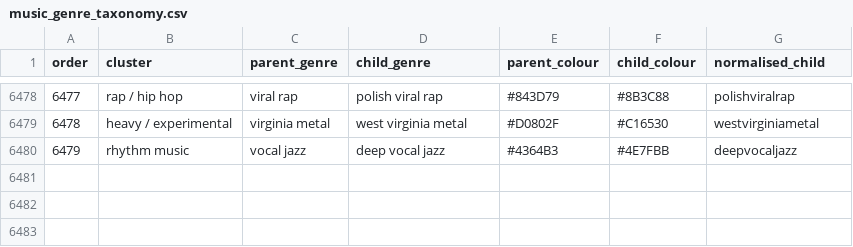
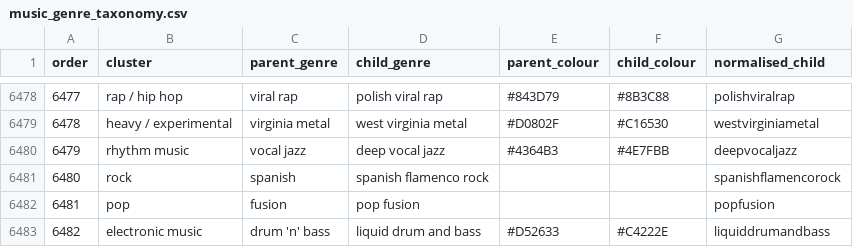
Before and after one commit to stst368-code/porto, a CSV file: good-boy-records/templates/music_genre_taxonomy.csv, drawn as a sheet; only a part is shown, gaps mark what is left out.

```diff
--- a/good-boy-records/templates/music_genre_taxonomy.csv
+++ b/good-boy-records/templates/music_genre_taxonomy.csv
@@ -6480 +6480,4 @@
 6479,rhythm music,vocal jazz,deep vocal jazz,#4364B3,#4E7FBB,deepvocaljazz
+6480,rock,spanish,spanish flamenco rock,,,spanishflamencorock
+6481,pop,fusion,pop fusion,,,popfusion
+6482,electronic music,drum 'n' bass,liquid drum and bass,#D52633,#C4222E,liquiddrumandbass
```
Also changed, not shown: 1 other file.
